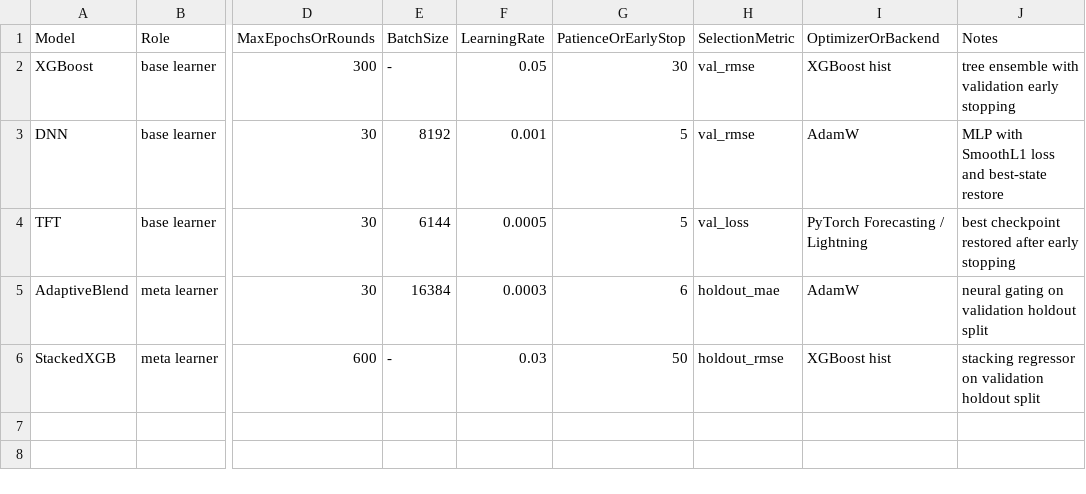
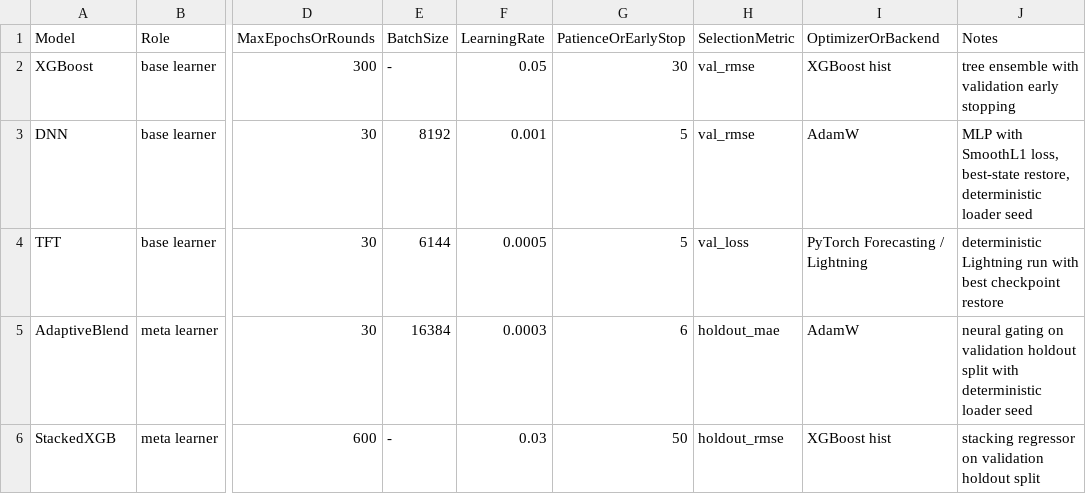
Before and after one commit to six-ssp/power, a CSV file: artifacts/metrics/training_configuration.csv, drawn as a sheet; only a part is shown, gaps mark what is left out; the diff names each change by its address in the sheet, - before the commit and + after, or states it on an @@ line.

```diff
--- a/artifacts/metrics/training_configuration.csv
+++ b/artifacts/metrics/training_configuration.csv
-J3 (Notes): …with SmoothL1 loss and best-state restore
+J3 (Notes): …with SmoothL1 loss, best-state restore, deterministic loader seed
-J4 (Notes): best checkpoint restored after early stopping
+J4 (Notes): deterministic Lightning run with best checkpoint restore
-J5 (Notes): …holdout split
+J5 (Notes): …holdout split with deterministic loader seed
```
Also changed, not shown: 17 other files.
